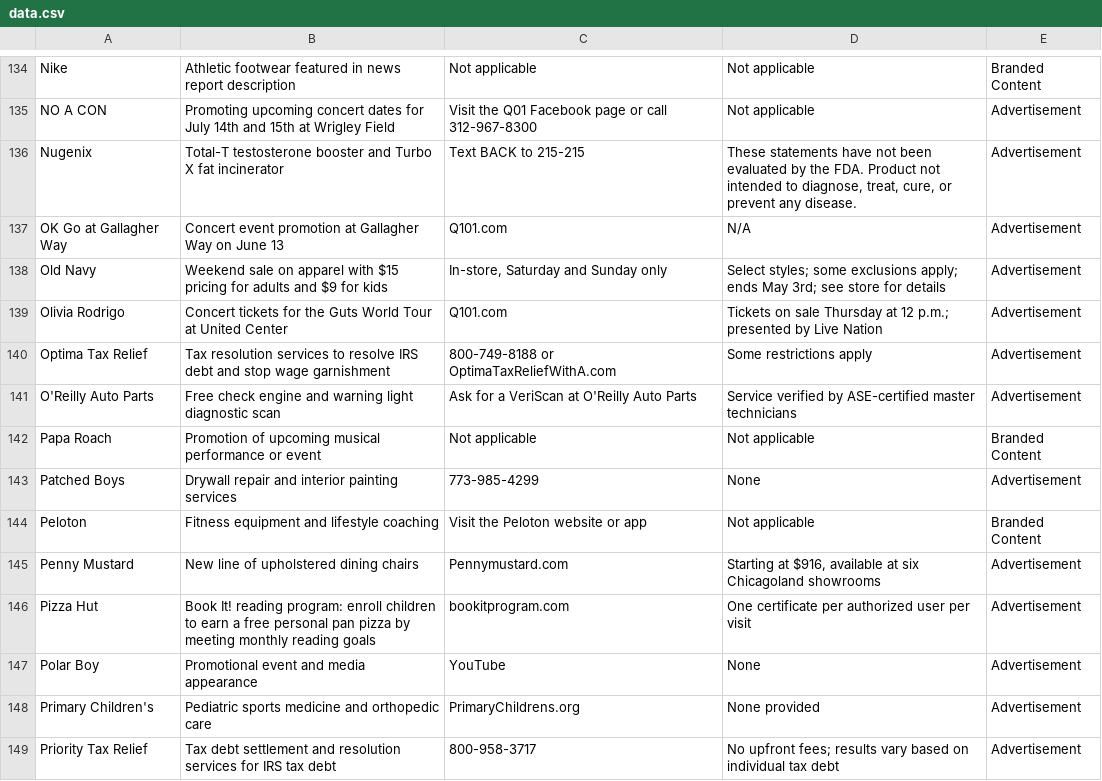
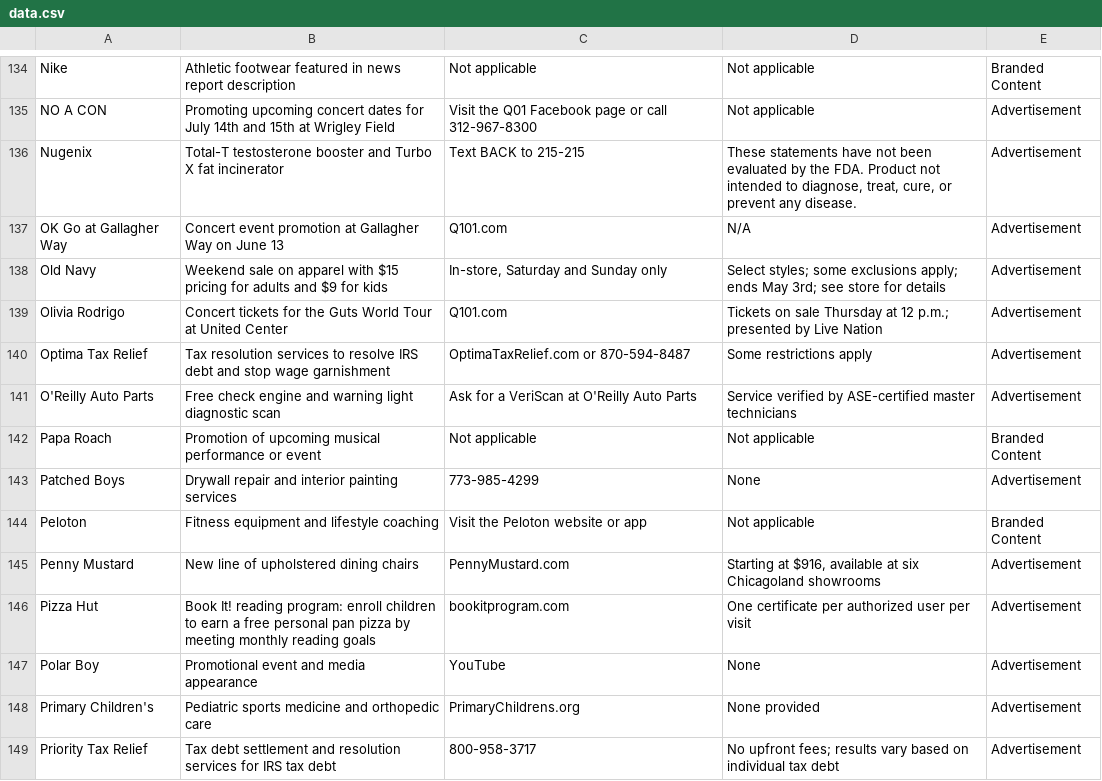
Before and after one commit to MATR-Technologies/ReplayAdsViewer, a CSV file: data.csv, drawn as a sheet; only a part is shown, gaps mark what is left out; the diff covers the shown part only.

Commit message:
Auto-update CSV data

```diff
--- a/data.csv
+++ b/data.csv
@@ -139,3 +139,3 @@
 "Olivia Rodrigo","Concert tickets for the Guts World Tour at United Center","Q101.com","Tickets on sale Thursday at 12 p.m.; presented by Live Nation","Advertisement"
-"Optima Tax Relief","Tax resolution services to resolve IRS debt and stop wage garnishment","800-749-8188 or OptimaTaxReliefWithA.com","Some restrictions apply","Advertisement"
+"Optima Tax Relief","Tax resolution services to resolve IRS debt and stop wage garnishment","OptimaTaxRelief.com or 870-594-8487","Some restrictions apply","Advertisement"
 "O'Reilly Auto Parts","Free check engine and warning light diagnostic scan","Ask for a VeriScan at O'Reilly Auto Parts","Service verified by ASE-certified master technicians","Advertisement"
@@ -144,3 +144,3 @@
 "Peloton","Fitness equipment and lifestyle coaching","Visit the Peloton website or app","Not applicable","Branded Content"
-"Penny Mustard","New line of upholstered dining chairs","Pennymustard.com","Starting at $916, available at six Chicagoland showrooms","Advertisement"
+"Penny Mustard","New line of upholstered dining chairs","PennyMustard.com","Starting at $916, available at six Chicagoland showrooms","Advertisement"
 "Pizza Hut","Book It! reading program: enroll children to earn a free personal pan pizza by meeting monthly reading goals","bookitprogram.com","One certificate per authorized user per visit","Advertisement"
```
Also changed, not shown: 5 edited cells elsewhere in this file.
